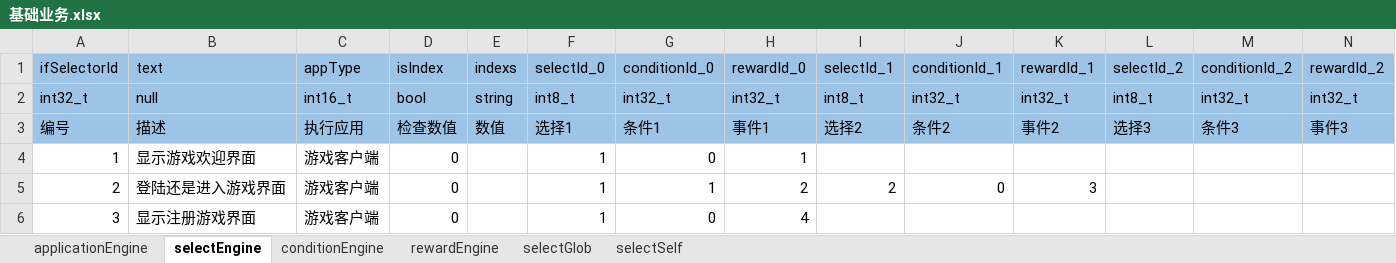
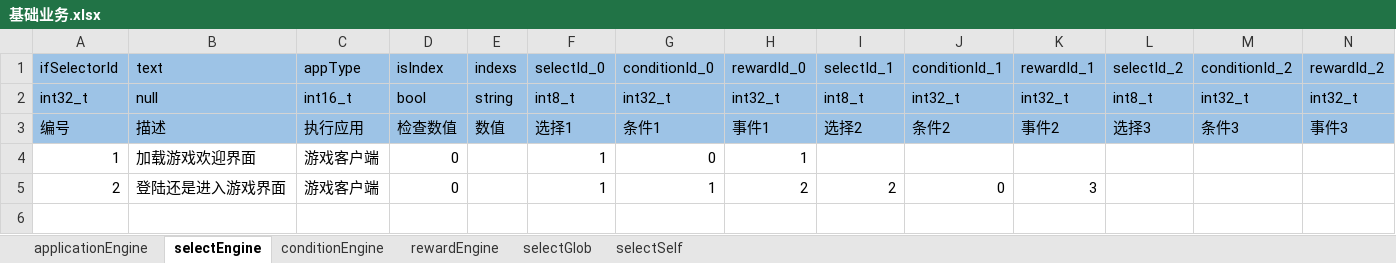
Before and after one commit to aiyou4love/resource, an Excel workbook: gameTb/client/table/基础业务.xlsx, sheet selectEngine, drawn as a sheet; only a part is shown; values as stored, in another font and other column widths than the file's, no borders; rows hold the shown columns only; the diff names each change by its address in the sheet, - before the commit and + after, or states it on an @@ line.

```diff
--- a/gameTb/client/table/基础业务.xlsx (sheet selectEngine)
+++ b/gameTb/client/table/基础业务.xlsx (sheet selectEngine)
-B4 (text): 显示游戏欢迎界面
+B4 (text): 加载游戏欢迎界面
-row 6: 3 | 显示注册游戏界面 | 游戏客户端 | 0 |  | 1 | 0 | 4
```
Also changed, not shown: sheet rewardEngine, sheet applicationEngine, gameTb/client/table/帐号配置.xlsx, gameTb/client/table/服务器列表.xlsx, 9 other files.
